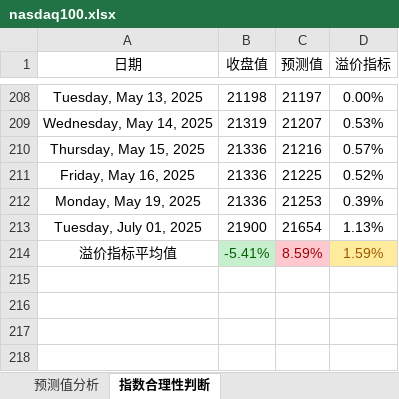
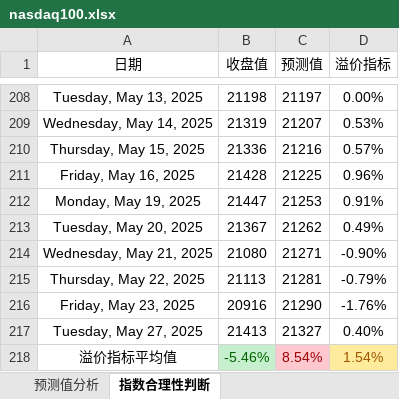
Before and after one commit to a358003542/ipynb_notebook, an Excel workbook: 指数合理性判断/nasdaq100.xlsx, sheet 指数合理性判断, drawn as a sheet; only a part is shown, gaps mark what is left out; values as stored, in another font and other column widths than the file's, no borders; charts and pictures and table styles not drawn; removed rows and columns are numbered as before the commit, all else as after; the diff names each change by its address in the sheet, - before the commit and + after, or states it on an @@ line.

```diff
--- a/指数合理性判断/nasdaq100.xlsx (sheet 指数合理性判断)
+++ b/指数合理性判断/nasdaq100.xlsx (sheet 指数合理性判断)
-B211 (收盘值): 21336
+B211 (收盘值): 21428
-D211 (溢价指标): 0.52%
+D211 (溢价指标): 0.96%
-B212 (收盘值): 21336
+B212 (收盘值): 21447
-D212 (溢价指标): 0.39%
+D212 (溢价指标): 0.91%
-row 213: Tuesday, July 01, 2025 | 21900 | 21654 | 1.13%
+row 213: Tuesday, May 20, 2025 | 21367 | 21262 | 0.49%
+row 214: Wednesday, May 21, 2025 | 21080 | 21271 | -0.90%
+row 215: Thursday, May 22, 2025 | 21113 | 21281 | -0.79%
+row 216: Friday, May 23, 2025 | 20916 | 21290 | -1.76%
+row 217: Tuesday, May 27, 2025 | 21413 | 21327 | 0.40%
-B218 (收盘值): -5.41%
+B218 (收盘值): -5.46%
-C218 (预测值): 8.59%
+C218 (预测值): 8.54%
-D218 (溢价指标): 1.59%
+D218 (溢价指标): 1.54%
```
Also changed, not shown: charts or pictures, 指数合理性判断/gold.xlsx, 1 other file.
